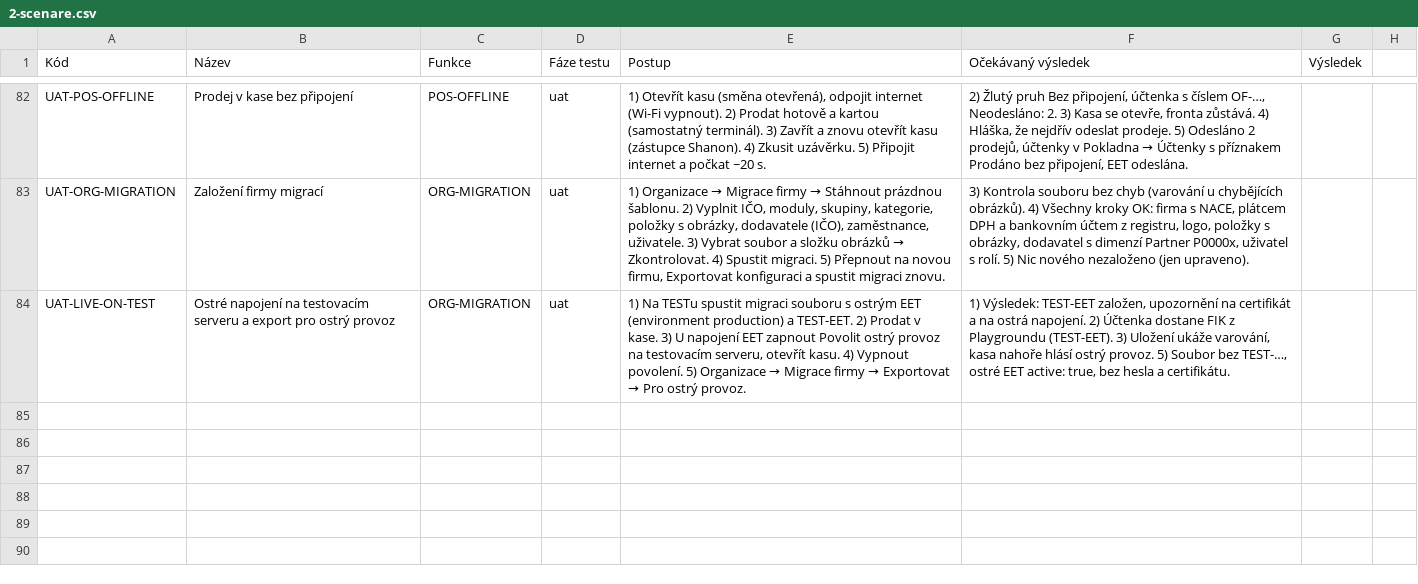
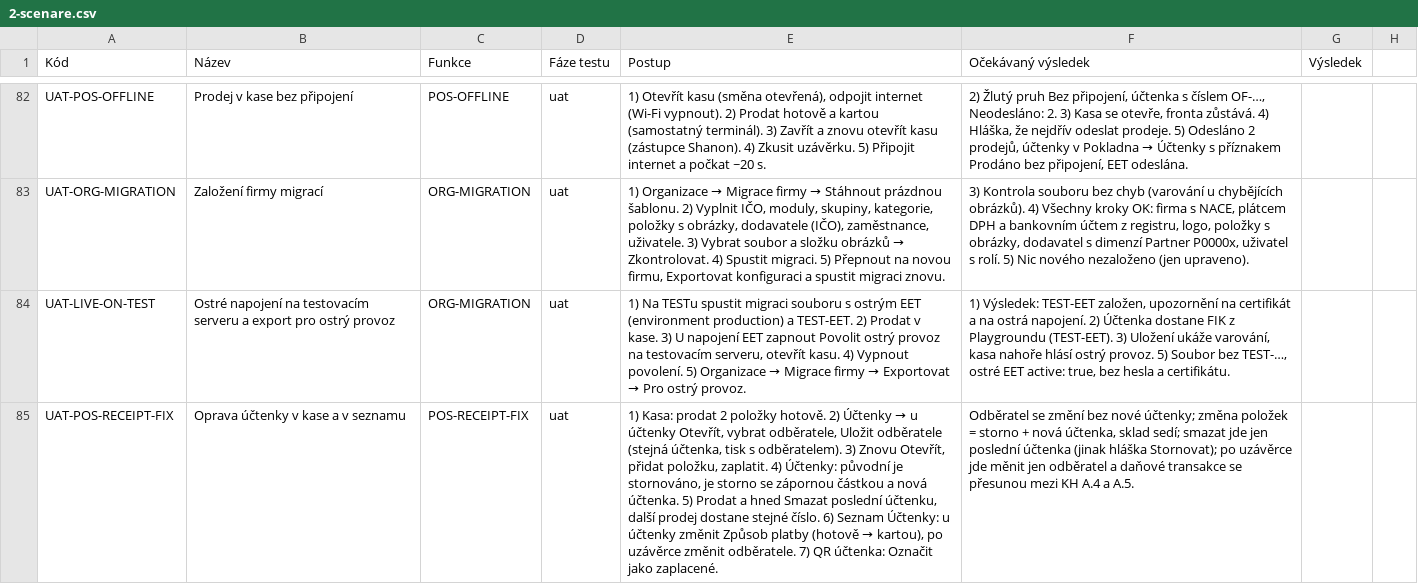
Before and after one commit to bregovic/shanon, a CSV file: docs/qa/2-scenare.csv, drawn as a sheet; only a part is shown, gaps mark what is left out; the diff names each change by its address in the sheet, - before the commit and + after, or states it on an @@ line.

Commit message:
feat(pos): oprava účtenky – odběratel dodatečně (po uzávěrce do podání DPH, přepočet KH A.4/A.5), způsob platby do uzávěrky, Stornovat (opravná účtenka, sklad, EET), Smazat jen poslední, QR Označit jako zaplacené; kasa Účtenky → Otevřít / Tisk / Stornovat [CR-122]

```diff
--- a/docs/qa/2-scenare.csv
+++ b/docs/qa/2-scenare.csv
+row 85: UAT-POS-RECEIPT-FIX | Oprava účtenky v kase a v seznamu | POS-RECEIPT-FIX | uat | 1) Kasa: prodat 2 položky hotově. 2) Účtenky → u účtenky Otevřít, vybrat odběratele, Uložit odběratele (stejná účtenka, tisk s odběratelem). 3) Znovu Otevřít, přidat položku, zaplatit. 4) Účtenky: původní je stornováno, je storno se zápornou částkou a nová účtenka. 5) Prodat a hned Smazat poslední účtenku, další prodej dostane stejné číslo. 6) Seznam Účtenky: u účtenky změnit Způsob platby (hotově → kartou), po uzávěrce změnit odběratele. 7) QR účtenka: Označit jako zaplacené. | Odběratel se změní bez nové účtenky; změna položek = storno + nová účtenka, sklad sedí; smazat jde jen poslední účtenka (jinak hláška Stornovat); po uzávěrce jde měnit jen odběratel a daňové transakce se přesunou mezi KH A.4 a A.5.
```
Also changed, not shown: docs/qa/1-funkce.csv, docs/qa/3-pozadavky.csv, 12 other files.
